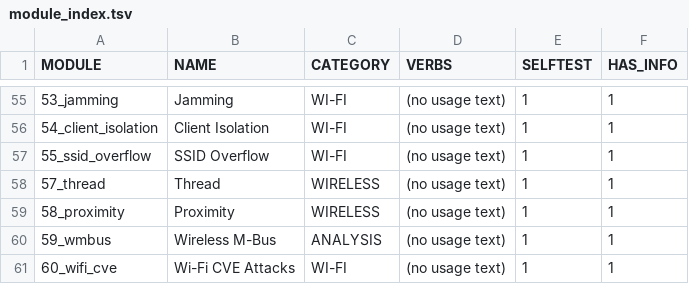
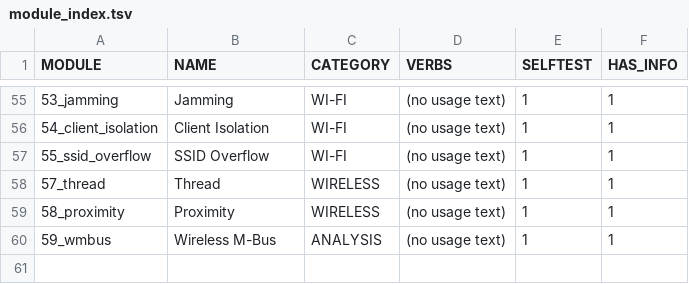
Before and after one commit to yslxotwod/wifisting, a TSV file: module_index.tsv, drawn as a sheet; only a part is shown, gaps mark what is left out.

```diff
--- a/module_index.tsv
+++ b/module_index.tsv
@@ -60,2 +60 @@ MODULE	NAME	CATEGORY	VERBS	SELFTEST	HAS_INFO
 59_wmbus	Wireless M-Bus	ANALYSIS	(no usage text)	1	1
-60_wifi_cve	Wi-Fi CVE Attacks	WI-FI	(no usage text)	1	1
```
Also changed, not shown: 3 other files.
